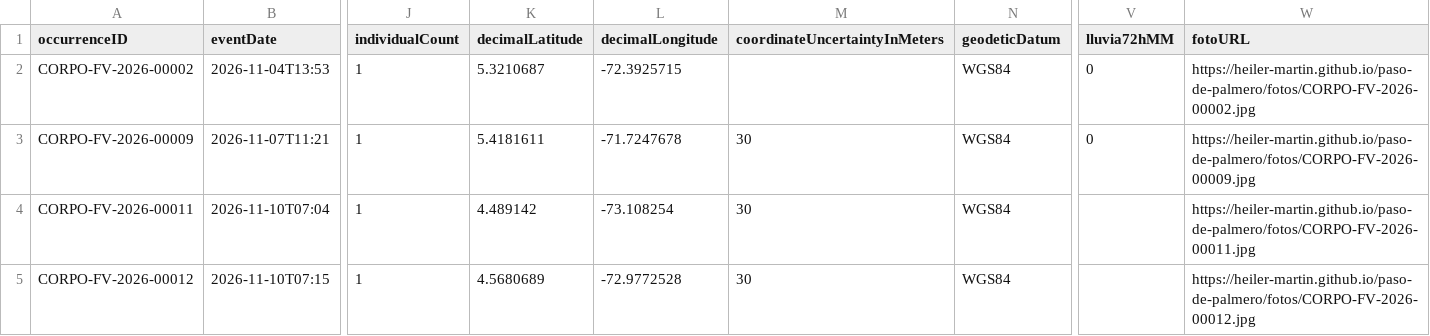
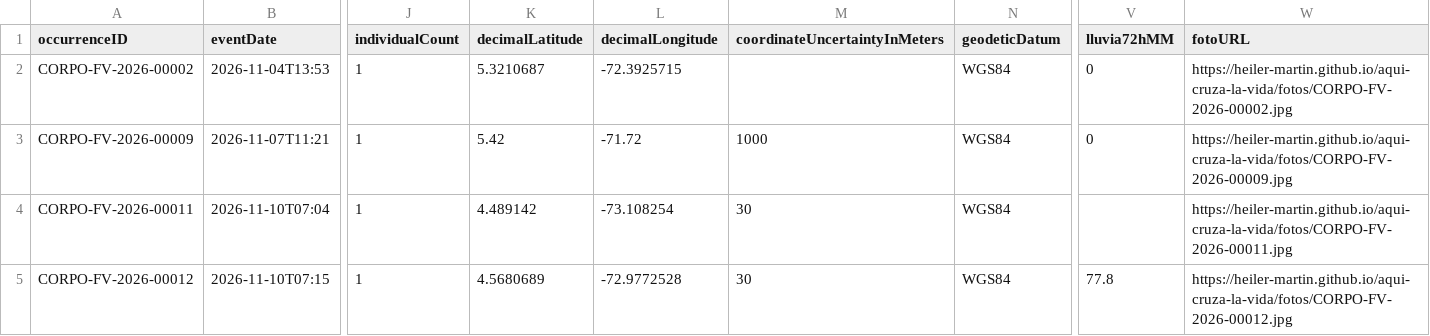
Before and after one commit to Heiler-Martin/aqui-cruza-la-vida, a CSV file: fauna_vias_publico.csv, drawn as a sheet; only a part is shown, gaps mark what is left out; the diff names each change by its address in the sheet, - before the commit and + after, or states it on an @@ line.

```diff
--- a/fauna_vias_publico.csv
+++ b/fauna_vias_publico.csv
-W2 (fotoURL): https://heiler-martin.github.io/paso-de-palmero/fotos/CORPO-FV-2026-00002.jpg
+W2 (fotoURL): https://heiler-martin.github.io/aqui-cruza-la-vida/fotos/CORPO-FV-2026-00002.jpg
-K3 (decimalLatitude): 5.4181611
+K3 (decimalLatitude): 5.42
-L3 (decimalLongitude): -71.7247678
+L3 (decimalLongitude): -71.72
-M3 (coordinateUncertaintyInMeters): 30
+M3 (coordinateUncertaintyInMeters): 1000
-W3 (fotoURL): https://heiler-martin.github.io/paso-de-palmero/fotos/CORPO-FV-2026-00009.jpg
+W3 (fotoURL): https://heiler-martin.github.io/aqui-cruza-la-vida/fotos/CORPO-FV-2026-00009.jpg
-W4 (fotoURL): https://heiler-martin.github.io/paso-de-palmero/fotos/CORPO-FV-2026-00011.jpg
+W4 (fotoURL): https://heiler-martin.github.io/aqui-cruza-la-vida/fotos/CORPO-FV-2026-00011.jpg
-V5 (lluvia72hMM): (empty)
+V5 (lluvia72hMM): 77.8
-W5 (fotoURL): https://heiler-martin.github.io/paso-de-palmero/fotos/CORPO-FV-2026-00012.jpg
+W5 (fotoURL): https://heiler-martin.github.io/aqui-cruza-la-vida/fotos/CORPO-FV-2026-00012.jpg
```
Also changed, not shown: 5 other files.
